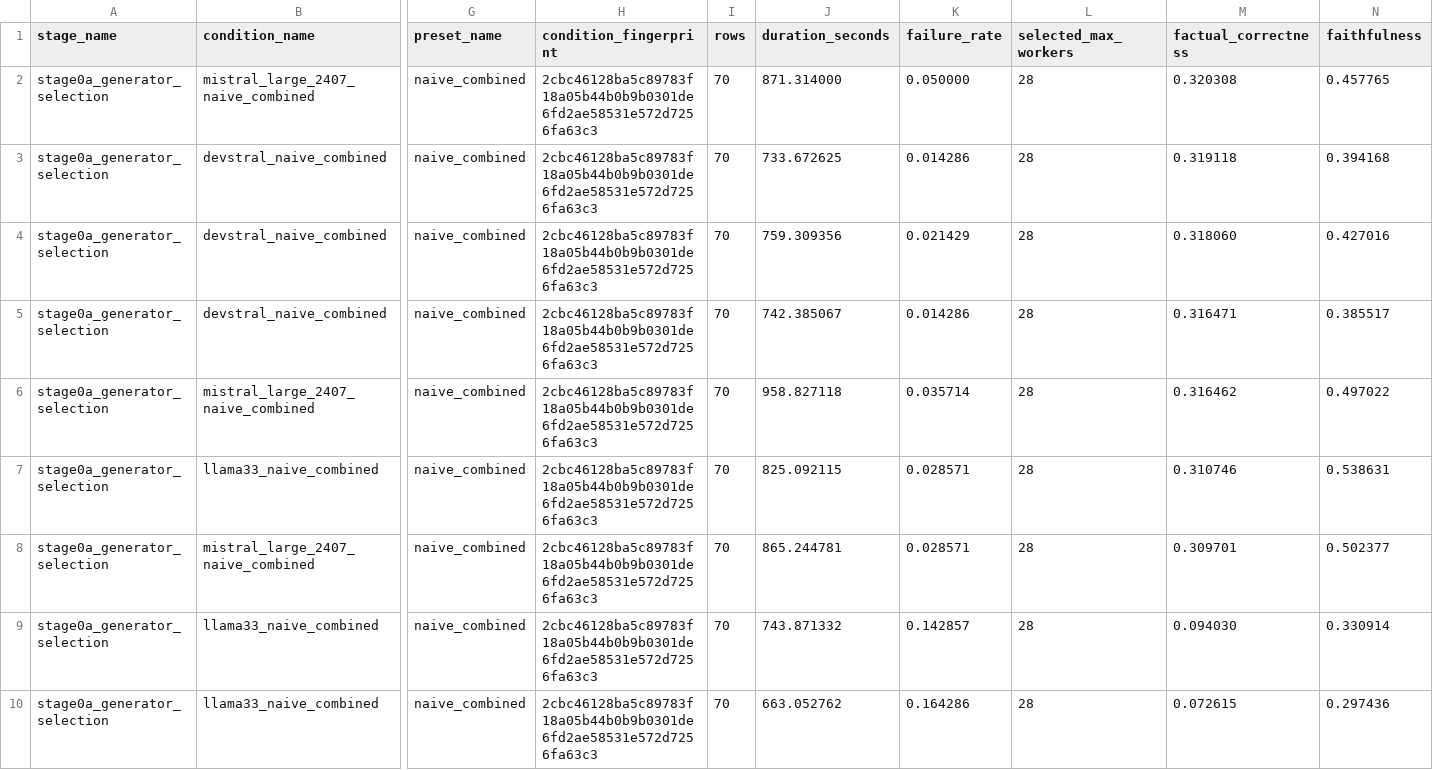
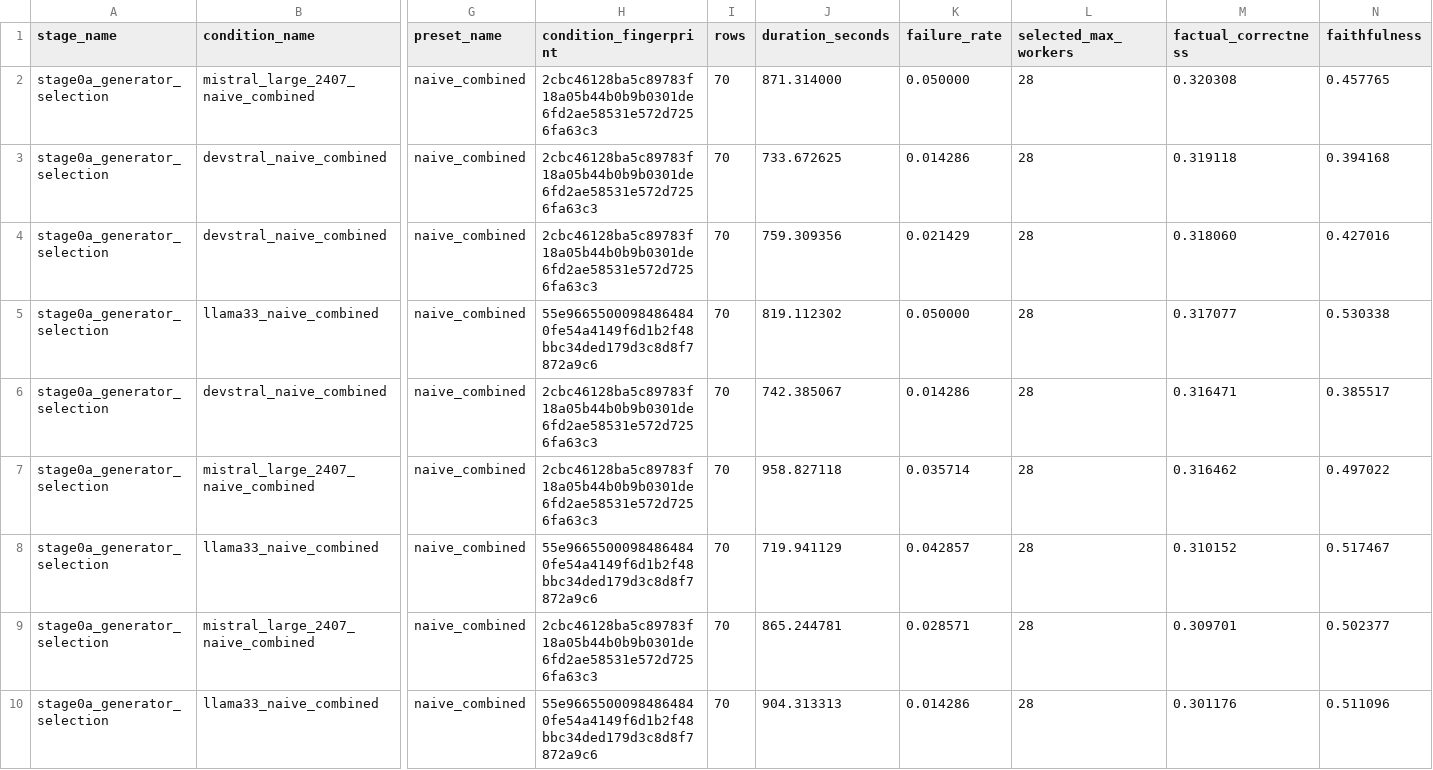
Before and after one commit to Adam-Calleja/Polaris, a CSV file: artifacts/experiments/protocol_final_3runs/stage0a_generator_selection/_summary/leaderboard.csv, drawn as a sheet; only a part is shown, gaps mark what is left out; removed rows and columns are numbered as before the commit, all else as after; rows hold the shown columns only; the diff names each change by its address in the sheet, - before the commit and + after, or states it on an @@ line.

```diff
--- a/artifacts/experiments/protocol_final_3runs/stage0a_generator_selection/_summary/leaderboard.csv
+++ b/artifacts/experiments/protocol_final_3runs/stage0a_generator_selection/_summary/leaderboard.csv
+row 5: stage0a_generator_selection | llama33_naive_combined | naive_combined | 55e96655000984864840fe54a4149f6d1b2f48bbc34ded179d3c8d8f7872a9c6 | 70 | 819.112302 | 0.050000 | 28 | 0.317077 | 0.530338
-H8 (condition_fingerprint): 2cbc46128ba5c89783f18a05b44b0b9b0301de6fd2ae58531e572d7256fa63c3
+H8 (condition_fingerprint): 55e96655000984864840fe54a4149f6d1b2f48bbc34ded179d3c8d8f7872a9c6
-J8 (duration_seconds): 825.092115
+J8 (duration_seconds): 719.941129
-K8 (failure_rate): 0.028571
+K8 (failure_rate): 0.042857
-M8 (factual_correctness): 0.310746
+M8 (factual_correctness): 0.310152
-N8 (faithfulness): 0.538631
+N8 (faithfulness): 0.517467
-row 9: stage0a_generator_selection | llama33_naive_combined | naive_combined | 2cbc46128ba5c89783f18a05b44b0b9b0301de6fd2ae58531e572d7256fa63c3 | 70 | 743.871332 | 0.142857 | 28 | 0.094030 | 0.330914
-H10 (condition_fingerprint): 2cbc46128ba5c89783f18a05b44b0b9b0301de6fd2ae58531e572d7256fa63c3
+H10 (condition_fingerprint): 55e96655000984864840fe54a4149f6d1b2f48bbc34ded179d3c8d8f7872a9c6
-J10 (duration_seconds): 663.052762
+J10 (duration_seconds): 904.313313
-K10 (failure_rate): 0.164286
+K10 (failure_rate): 0.014286
-M10 (factual_correctness): 0.072615
+M10 (factual_correctness): 0.301176
-N10 (faithfulness): 0.297436
+N10 (faithfulness): 0.511096
```
Also changed, not shown: artifacts/experiments/protocol_final_3runs/stage0a_generator_selection/_summary/condition_aggregates.csv, 28 other files.
